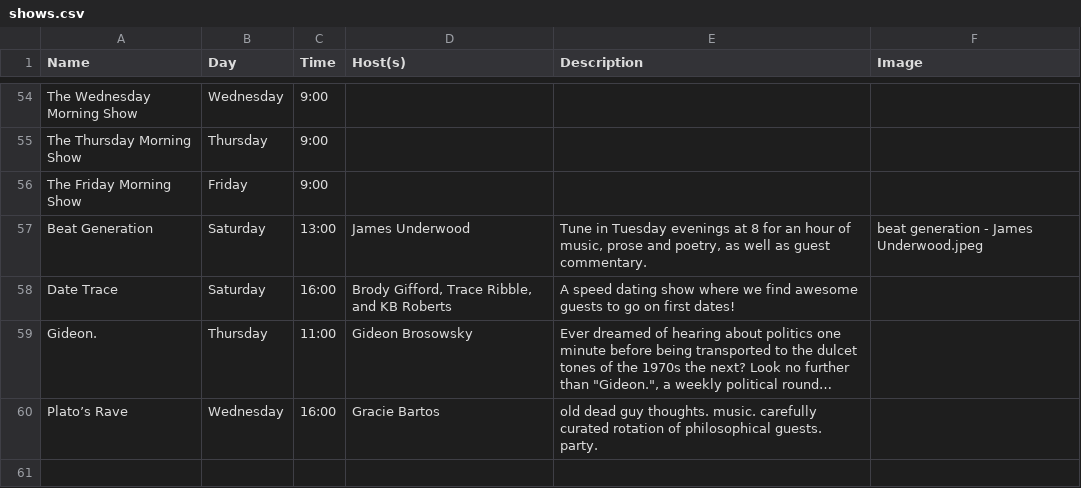
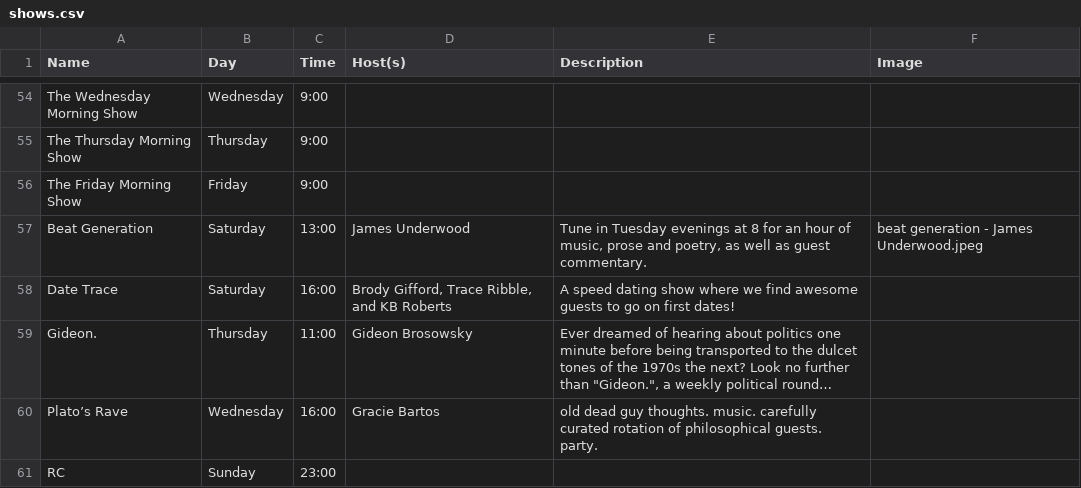
Before and after one commit to webdcr/webdcr.github.io, a CSV file: _data/shows.csv, drawn as a sheet; only a part is shown, gaps mark what is left out; long unchanged cells end in …; the diff names each change by its address in the sheet, - before the commit and + after, or states it on an @@ line.

Commit message:
09/28/26 shows.csv update

```diff
--- a/_data/shows.csv
+++ b/_data/shows.csv
+row 61: RC | Sunday | 23:00
```
